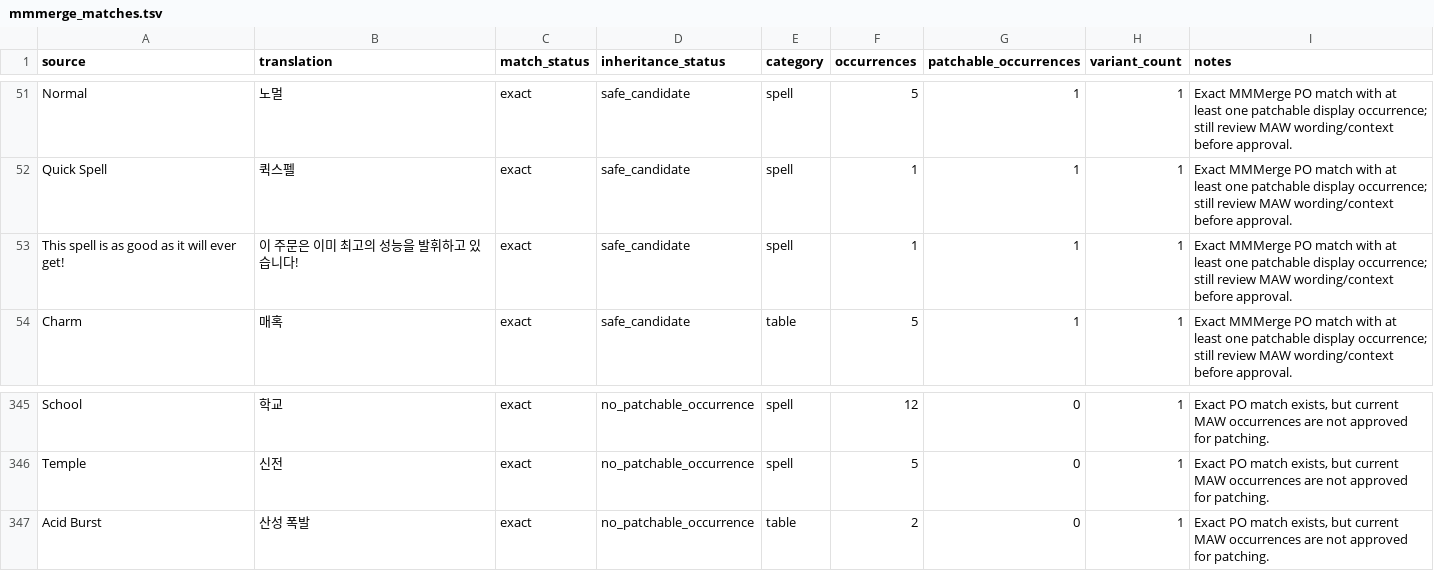
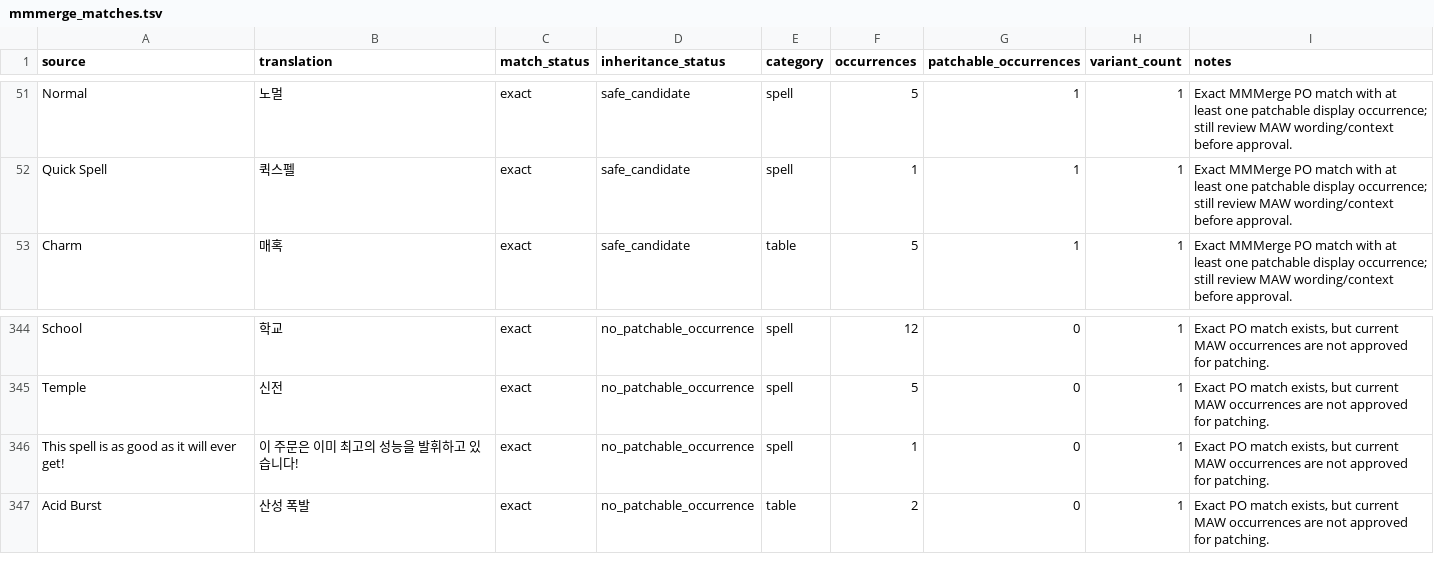
Before and after one commit to munument1/-KR-Maw-Mod-MMMerge, a TSV file: localization/mmmerge_matches.tsv, drawn as a sheet; only a part is shown, gaps mark what is left out.

```diff
--- a/localization/mmmerge_matches.tsv
+++ b/localization/mmmerge_matches.tsv
@@ -52,3 +52,2 @@ Normal	노멀	exact	safe_candidate	spell	5	1	1	Exact MMMerge PO match with at le
 Quick Spell	퀵스펠	exact	safe_candidate	spell	1	1	1	Exact MMMerge PO match with at least one patchable display occurrence; still review MAW wording/context before approval.
-This spell is as good as it will ever get!	이 주문은 이미 최고의 성능을 발휘하고 있습니다!	exact	safe_candidate	spell	1	1	1	Exact MMMerge PO match with at least one patchable display occurrence; still review MAW wording/context before approval.
 Charm	매혹	exact	safe_candidate	table	5	1	1	Exact MMMerge PO match with at least one patchable display occurrence; still review MAW wording/context before approval.
@@ -346,2 +345,3 @@ School	학교	exact	no_patchable_occurrence	spell	12	0	1	Exact PO match exists,
 Temple	신전	exact	no_patchable_occurrence	spell	5	0	1	Exact PO match exists, but current MAW occurrences are not approved for patching.
+This spell is as good as it will ever get!	이 주문은 이미 최고의 성능을 발휘하고 있습니다!	exact	no_patchable_occurrence	spell	1	0	1	Exact PO match exists, but current MAW occurrences are not approved for patching.
 Acid Burst	산성 폭발	exact	no_patchable_occurrence	table	2	0	1	Exact PO match exists, but current MAW occurrences are not approved for patching.
```
Also changed, not shown: localization/catalog.tsv, localization/patchable_candidates.tsv, 11 other files.
